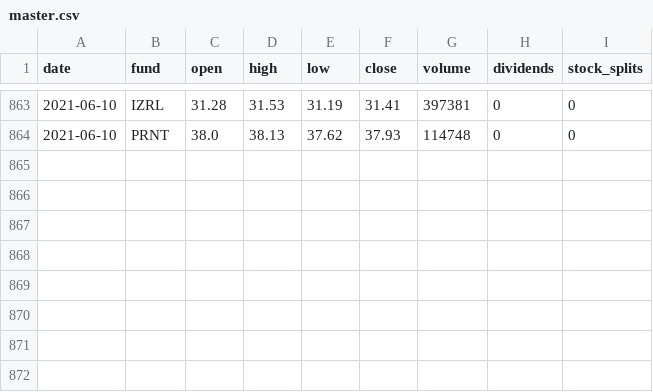
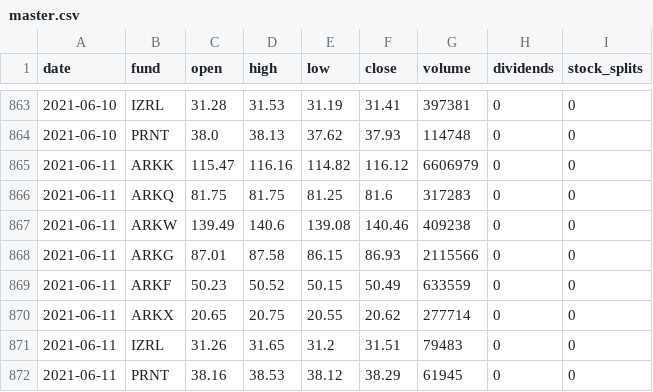
Before and after one commit to MichaelDeBoey/ark-invest-history, a CSV file: price-history/master.csv, drawn as a sheet; only a part is shown, gaps mark what is left out; the diff names each change by its address in the sheet, - before the commit and + after, or states it on an @@ line.

```diff
--- a/price-history/master.csv
+++ b/price-history/master.csv
+row 865: 2021-06-11 | ARKK | 115.47 | 116.16 | 114.82 | 116.12 | 6606979 | 0 | 0
+row 866: 2021-06-11 | ARKQ | 81.75 | 81.75 | 81.25 | 81.6 | 317283 | 0 | 0
+row 867: 2021-06-11 | ARKW | 139.49 | 140.6 | 139.08 | 140.46 | 409238 | 0 | 0
+row 868: 2021-06-11 | ARKG | 87.01 | 87.58 | 86.15 | 86.93 | 2115566 | 0 | 0
+row 869: 2021-06-11 | ARKF | 50.23 | 50.52 | 50.15 | 50.49 | 633559 | 0 | 0
+row 870: 2021-06-11 | ARKX | 20.65 | 20.75 | 20.55 | 20.62 | 277714 | 0 | 0
+row 871: 2021-06-11 | IZRL | 31.26 | 31.65 | 31.2 | 31.51 | 79483 | 0 | 0
+row 872: 2021-06-11 | PRNT | 38.16 | 38.53 | 38.12 | 38.29 | 61945 | 0 | 0
```
